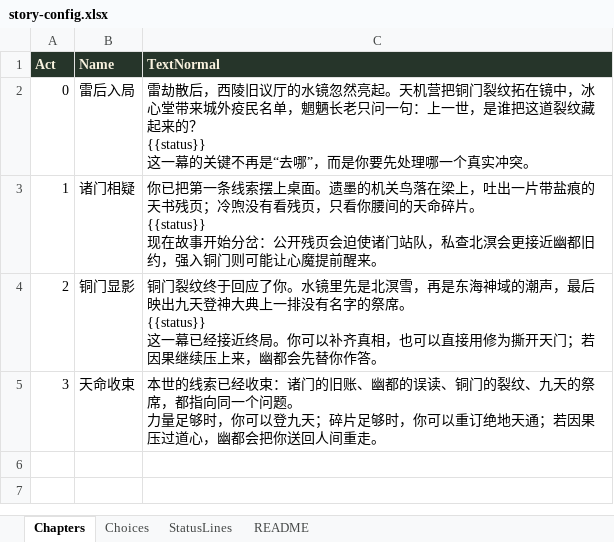
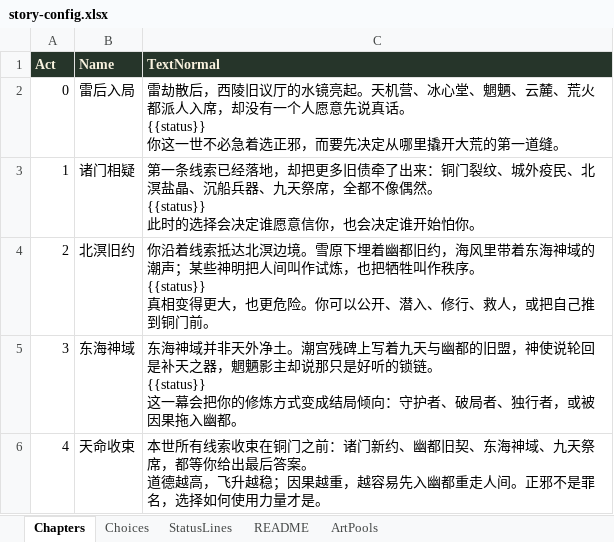
Before and after one commit to zenhanyin/dahuang-lunhui, an Excel workbook: story-config.xlsx, sheet Chapters, drawn as a sheet; values as stored, in another font and other column widths than the file's, no borders; ↵ is a line break in a cell; the diff names each change by its address in the sheet, - before the commit and + after, or states it on an @@ line.

```diff
--- a/story-config.xlsx (sheet Chapters)
+++ b/story-config.xlsx (sheet Chapters)
+sheet tab: ArtPools
-C2 (TextNormal): …厅的水镜忽然亮起。天机营把铜门裂纹拓在镜中，冰心堂带来城外疫民名单，魍魉长老只问一句：上一世，是谁把这道裂纹藏起来的？ ↵ {{status}} ↵ 这一幕的关键不再是“去哪”，而是你要先处理哪一个真实冲突。
+C2 (TextNormal): …厅的水镜亮起。天机营、冰心堂、魍魉、云麓、荒火都派人入席，却没有一个人愿意先说真话。 ↵ {{status}} ↵ 你这一世不必急着选正邪，而要先决定从哪里撬开大荒的第一道缝。
-C3 (TextNormal): 你已把第一条线索摆上桌面。遗墨的机关鸟落在梁上，吐出一片带盐痕的天书残页；冷喣没有看残页，只看你腰间的天命碎片。 ↵ {{status}} ↵ 现在故事开始分岔：公开残页会迫使诸门站队，私查北溟会更接近幽都旧约，强入铜门则可能让心魔提前醒来。
+C3 (TextNormal): 第一条线索已经落地，却把更多旧债牵了出来：铜门裂纹、城外疫民、北溟盐晶、沉船兵器、九天祭席，全都不像偶然。 ↵ {{status}} ↵ 此时的选择会决定谁愿意信你，也会决定谁开始怕你。
-B4 (Name): 铜门显影
+B4 (Name): 北溟旧约
-C4 (TextNormal): 铜门裂纹终于回应了你。水镜里先是北溟雪，再是东海神域的潮声，最后映出九天登神大典上一排没有名字的祭席。 ↵ {{status}} ↵ 这一幕已经接近终局。你可以补齐真相，也可以直接用修为撕开天门；若因果继续压上来，幽都会先替你作答。
+C4 (TextNormal): 你沿着线索抵达北溟边境。雪原下埋着幽都旧约，海风里带着东海神域的潮声；某些神明把人间叫作试炼，也把牺牲叫作秩序。 ↵ {{status}} ↵ 真相变得更大，也更危险。你可以公开、潜入、修行、救人，或把自己推到铜门前。
-B5 (Name): 天命收束
+B5 (Name): 东海神域
-C5 (TextNormal): 本世的线索已经收束：诸门的旧账、幽都的误读、铜门的裂纹、九天的祭席，都指向同一个问题。 ↵ 力量足够时，你可以登九天；碎片足够时，你可以重订绝地天通；若因果压过道心，幽都会把你送回人间重走。
+C5 (TextNormal): 东海神域并非天外净土。潮宫残碑上写着九天与幽都的旧盟，神使说轮回是补天之器，魍魉影主却说那只是好听的锁链。 ↵ {{status}} ↵ 这一幕会把你的修炼方式变成结局倾向：守护者、破局者、独行者，或被因果拖入幽都。
+row 6: 4 | 天命收束 | 本世所有线索收束在铜门之前：诸门新约、幽都旧契、东海神域、九天祭席，都等你给出最后答案。 ↵ 道德越高，飞升越稳；因果越重，越容易先入幽都重走人间。正邪不是罪名，选择如何使用力量才是。
```
Also changed, not shown: sheet Choices, sheet README, sheet StatusLines, 17 other files.
